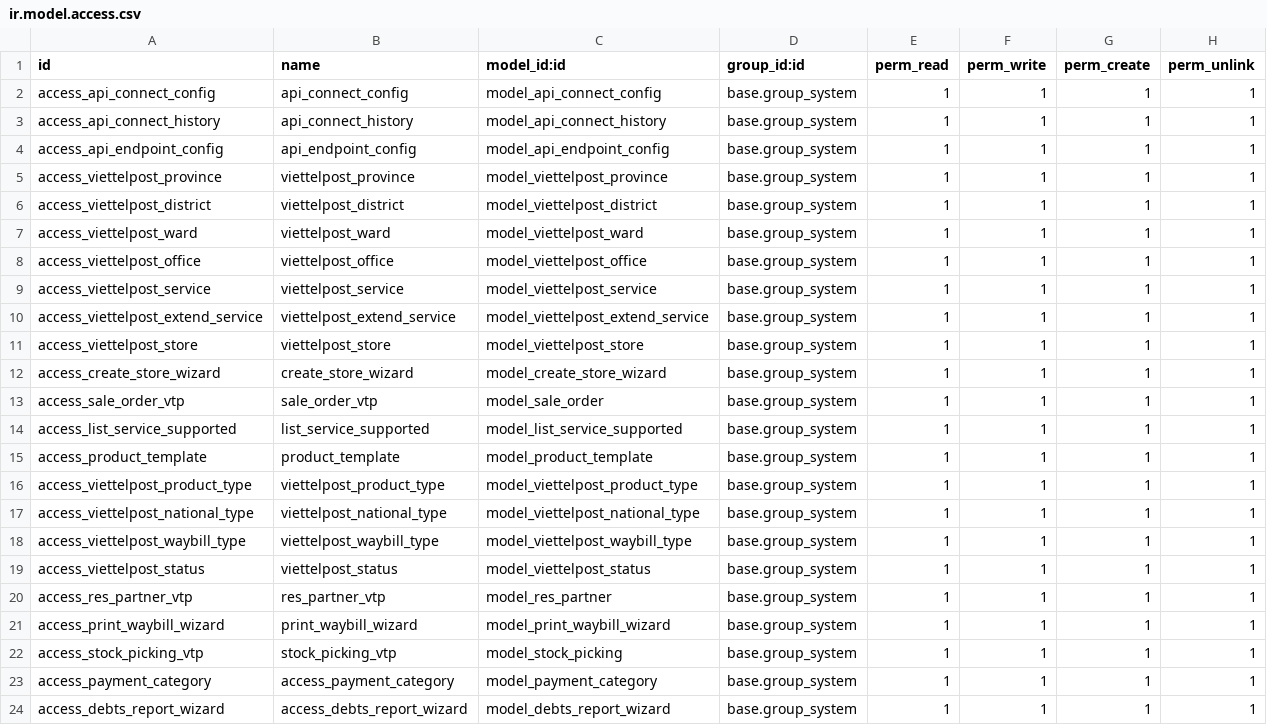
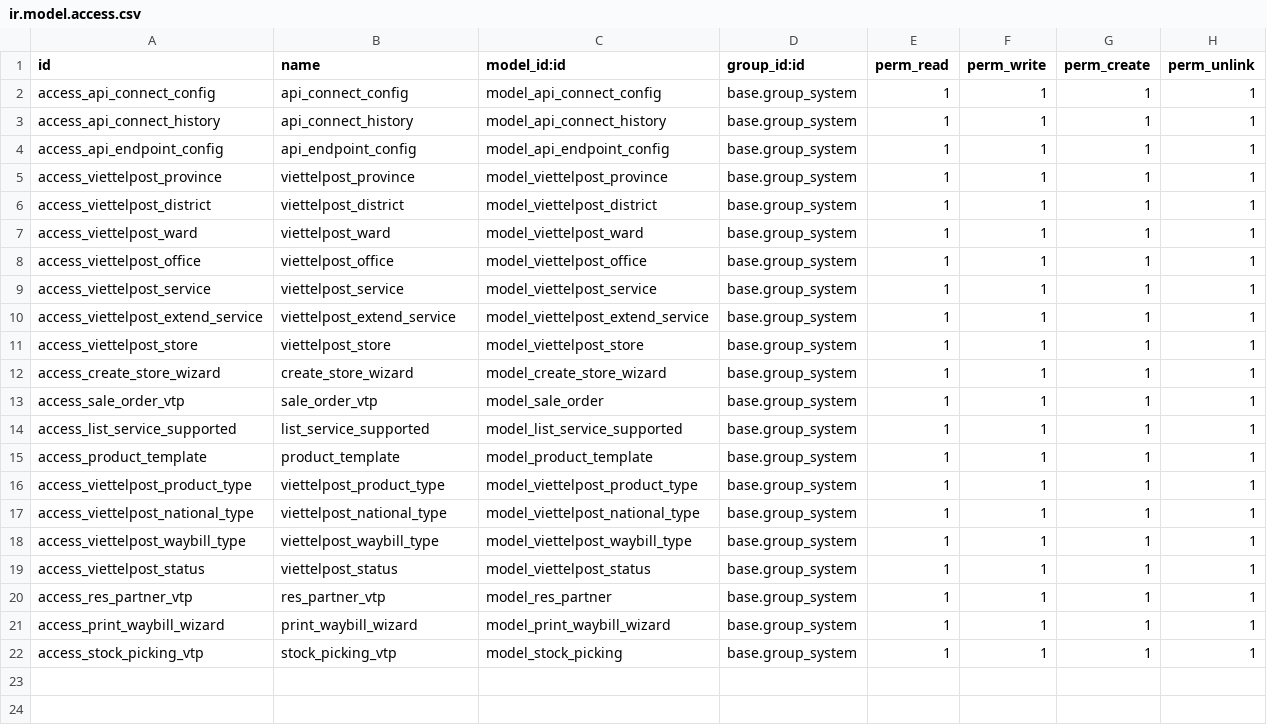
Before and after one commit to longlong123-bit/viettelpost-connector, a CSV file: viettelpost_connector/security/ir.model.access.csv, drawn as a sheet; the diff names each change by its address in the sheet, - before the commit and + after, or states it on an @@ line.

Commit message:
Spilt module viettelpost  connector and account payment extension

```diff
--- a/viettelpost_connector/security/ir.model.access.csv
+++ b/viettelpost_connector/security/ir.model.access.csv
-row 23: access_payment_category | access_payment_category | model_payment_category | base.group_system | 1 | 1 | 1 | 1
-row 24: access_debts_report_wizard | access_debts_report_wizard | model_debts_report_wizard | base.group_system | 1 | 1 | 1 | 1
```
Also changed, not shown: 27 other files.
